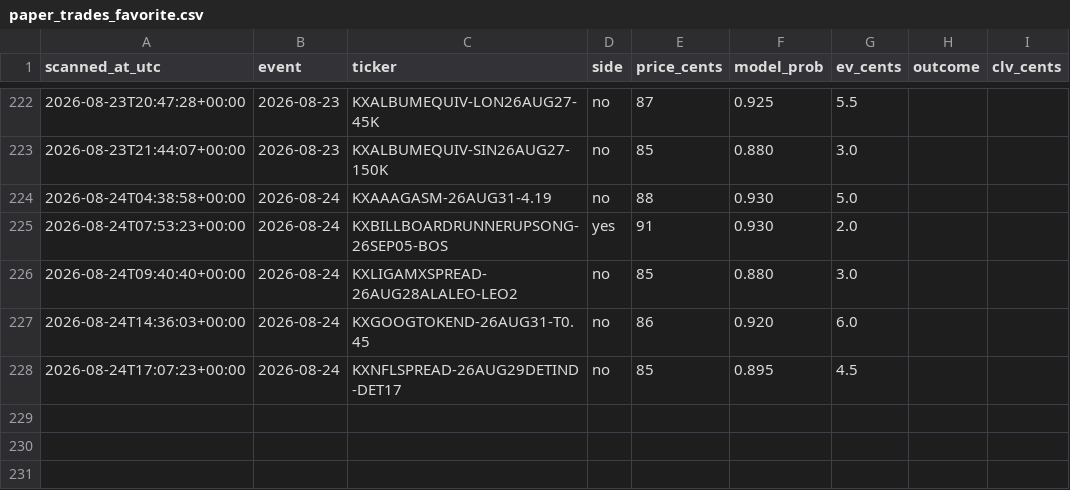
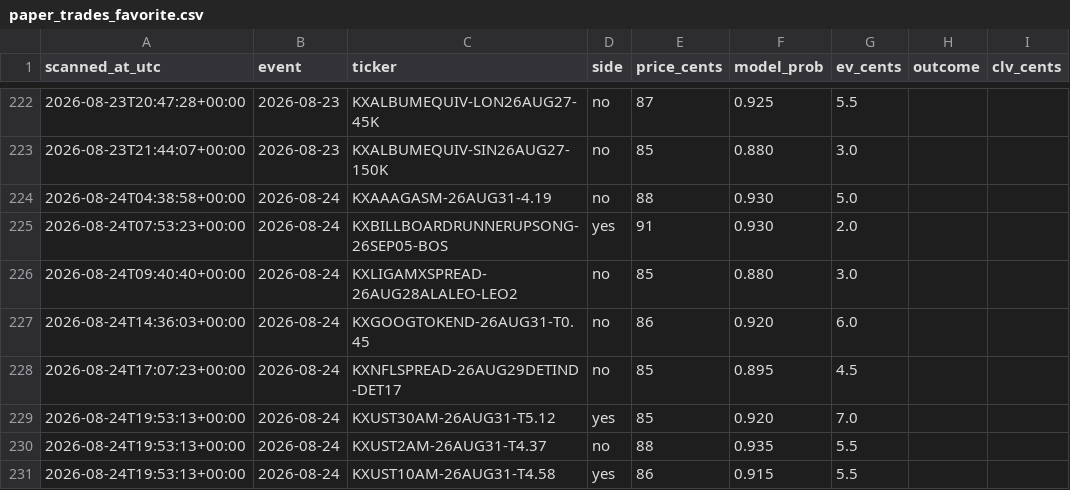
Before and after one commit to Jackhenry87/Prediction-Market-trading-bot, a CSV file: paper_trades_favorite.csv, drawn as a sheet; only a part is shown, gaps mark what is left out; the diff names each change by its address in the sheet, - before the commit and + after, or states it on an @@ line.

```diff
--- a/paper_trades_favorite.csv
+++ b/paper_trades_favorite.csv
+row 229: 2026-08-24T19:53:13+00:00 | 2026-08-24 | KXUST30AM-26AUG31-T5.12 | yes | 85 | 0.920 | 7.0
+row 230: 2026-08-24T19:53:13+00:00 | 2026-08-24 | KXUST2AM-26AUG31-T4.37 | no | 88 | 0.935 | 5.5
+row 231: 2026-08-24T19:53:13+00:00 | 2026-08-24 | KXUST10AM-26AUG31-T4.58 | yes | 86 | 0.915 | 5.5
```
Also changed, not shown: clv_sports.csv, 3 other files.
